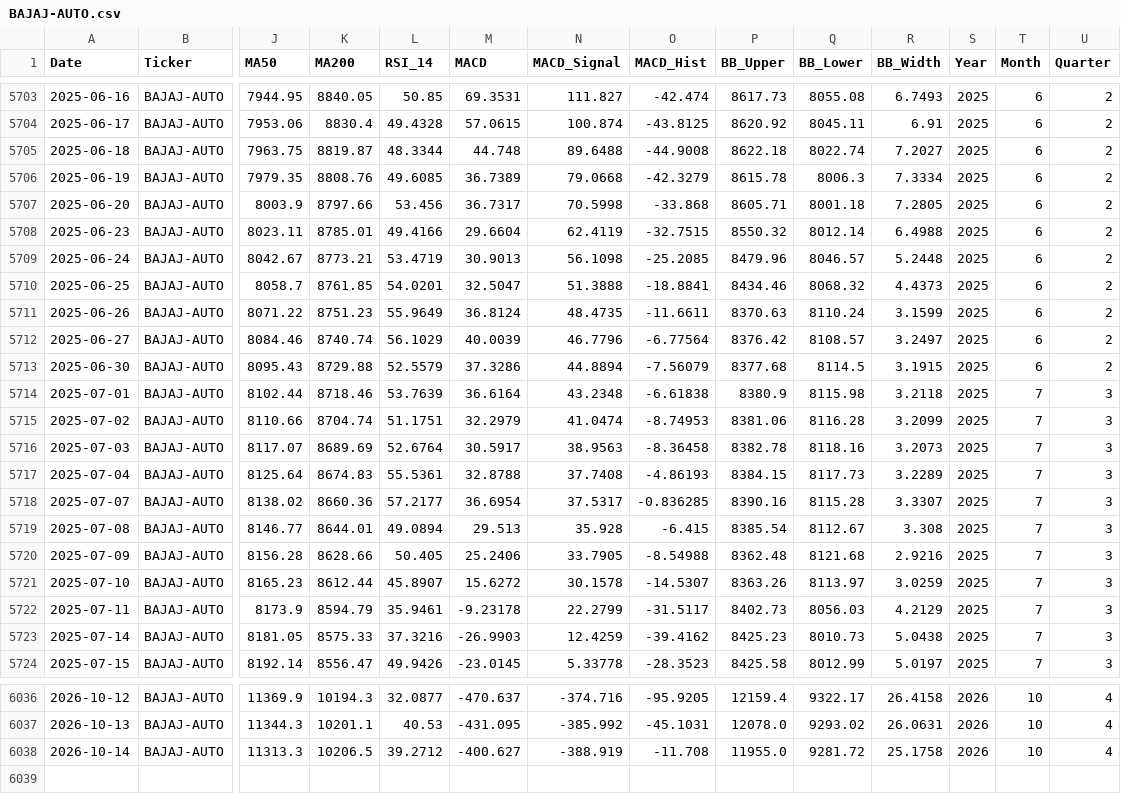
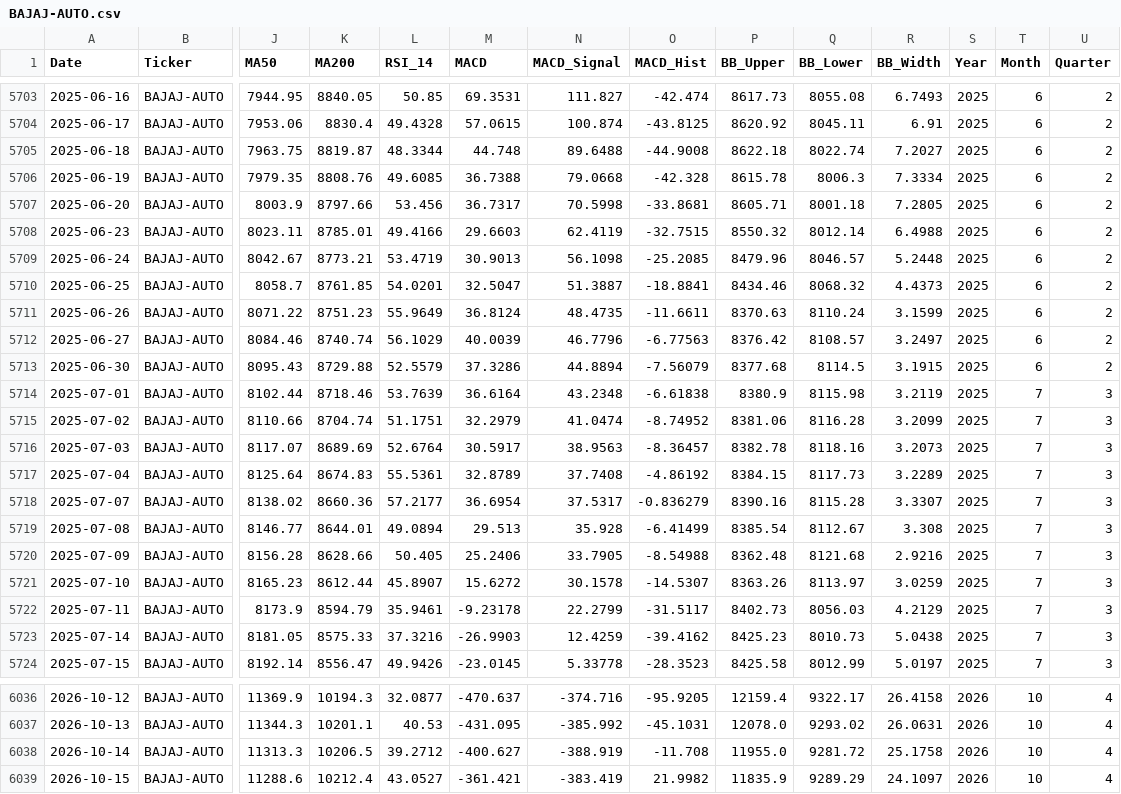
Before and after one commit to wimpypython/nifty-stock-intelligence, a CSV file: data/historical/BAJAJ-AUTO.csv, drawn as a sheet; only a part is shown, gaps mark what is left out; rows hold the shown columns only; the diff covers the shown part only; the diff names each change by its address in the sheet, - before the commit and + after, or states it on an @@ line.

```diff
--- a/data/historical/BAJAJ-AUTO.csv
+++ b/data/historical/BAJAJ-AUTO.csv
-M5706 (MACD): 36.7389
+M5706 (MACD): 36.7388
-O5706 (MACD_Hist): -42.3279
+O5706 (MACD_Hist): -42.328
-O5707 (MACD_Hist): -33.868
+O5707 (MACD_Hist): -33.8681
-M5708 (MACD): 29.6604
+M5708 (MACD): 29.6603
-N5710 (MACD_Signal): 51.3888
+N5710 (MACD_Signal): 51.3887
-O5712 (MACD_Hist): -6.77564
+O5712 (MACD_Hist): -6.77563
-R5714 (BB_Width): 3.2118
+R5714 (BB_Width): 3.2119
-O5715 (MACD_Hist): -8.74953
+O5715 (MACD_Hist): -8.74952
-O5716 (MACD_Hist): -8.36458
+O5716 (MACD_Hist): -8.36457
-M5717 (MACD): 32.8788
+M5717 (MACD): 32.8789
-O5717 (MACD_Hist): -4.86193
+O5717 (MACD_Hist): -4.86192
-O5718 (MACD_Hist): -0.836285
+O5718 (MACD_Hist): -0.836279
-O5719 (MACD_Hist): -6.415
+O5719 (MACD_Hist): -6.41499
+row 6039: 2026-10-15 | BAJAJ-AUTO | 11288.6 | 10212.4 | 43.0527 | -361.421 | -383.419 | 21.9982 | 11835.9 | 9289.29 | 24.1097 | 2026 | 10 | 4
```
Also changed, not shown: 8 edited cells elsewhere in this file, data/historical/COALINDIA.csv, data/historical/HCLTECH.csv, 48 other files.
